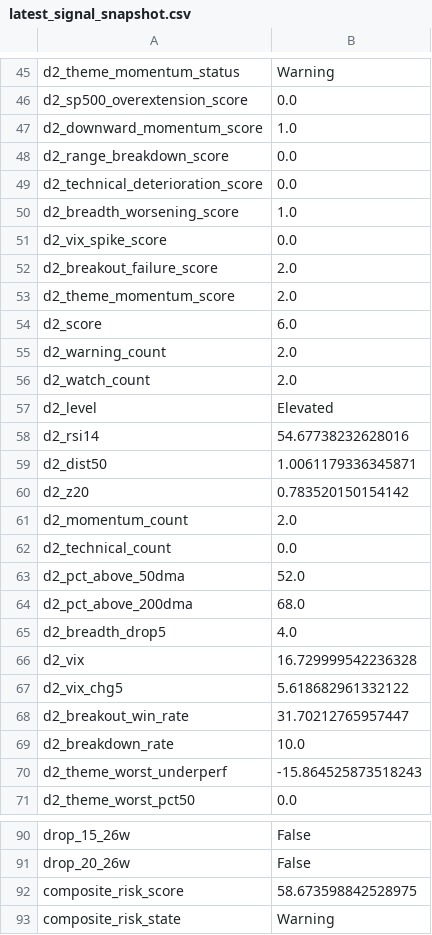
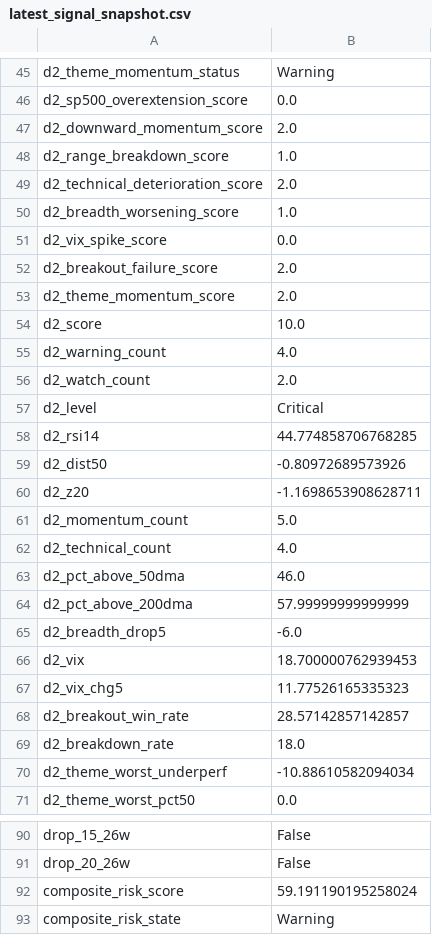
Before and after one commit to emkcufslp-kfc/Makret-Bull-and-Bear-Trap, a CSV file: exports/crash_predictor_study/latest_signal_snapshot.csv, drawn as a sheet; only a part is shown, gaps mark what is left out; the diff covers the shown part only.

```diff
--- a/exports/crash_predictor_study/latest_signal_snapshot.csv
+++ b/exports/crash_predictor_study/latest_signal_snapshot.csv
@@ -46,5 +46,5 @@ d2_theme_momentum_status,Warning
 d2_sp500_overextension_score,0.0
-d2_downward_momentum_score,1.0
-d2_range_breakdown_score,0.0
-d2_technical_deterioration_score,0.0
+d2_downward_momentum_score,2.0
+d2_range_breakdown_score,1.0
+d2_technical_deterioration_score,2.0
 d2_breadth_worsening_score,1.0
@@ -53,19 +53,19 @@ d2_breakout_failure_score,2.0
 d2_theme_momentum_score,2.0
-d2_score,6.0
-d2_warning_count,2.0
+d2_score,10.0
+d2_warning_count,4.0
 d2_watch_count,2.0
-d2_level,Elevated
-d2_rsi14,54.67738232628016
-d2_dist50,1.0061179336345871
-d2_z20,0.783520150154142
-d2_momentum_count,2.0
-d2_technical_count,0.0
-d2_pct_above_50dma,52.0
-d2_pct_above_200dma,68.0
-d2_breadth_drop5,4.0
-d2_vix,16.729999542236328
-d2_vix_chg5,5.618682961332122
-d2_breakout_win_rate,31.70212765957447
-d2_breakdown_rate,10.0
-d2_theme_worst_underperf,-15.864525873518243
+d2_level,Critical
+d2_rsi14,44.774858706768285
+d2_dist50,-0.80972689573926
+d2_z20,-1.1698653908628711
+d2_momentum_count,5.0
+d2_technical_count,4.0
+d2_pct_above_50dma,46.0
+d2_pct_above_200dma,57.99999999999999
+d2_breadth_drop5,-6.0
+d2_vix,18.700000762939453
+d2_vix_chg5,11.77526165335323
+d2_breakout_win_rate,28.57142857142857
+d2_breakdown_rate,18.0
+d2_theme_worst_underperf,-10.88610582094034
 d2_theme_worst_pct50,0.0
@@ -91,3 +91,3 @@ drop_15_26w,False
 drop_20_26w,False
-composite_risk_score,58.673598842528975
+composite_risk_score,59.191190195258024
 composite_risk_state,Warning
```
Also changed, not shown: 23 edited cells elsewhere in this file, exports/crash_predictor_study/composite_risk_bins.csv, exports/crash_predictor_study/daily_confirmation_evaluation.csv, 5 other files.
